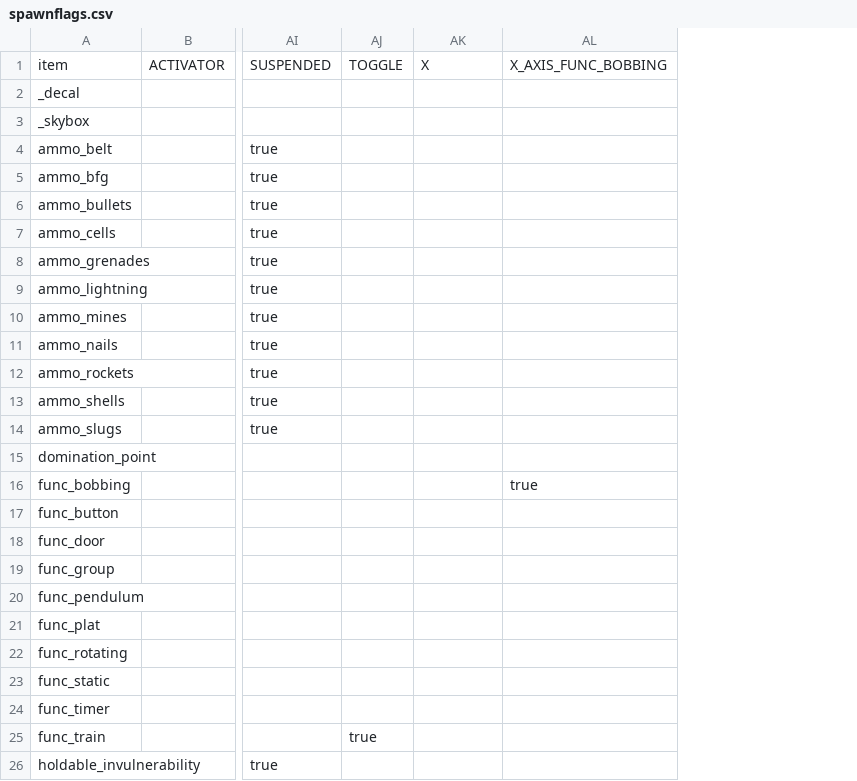
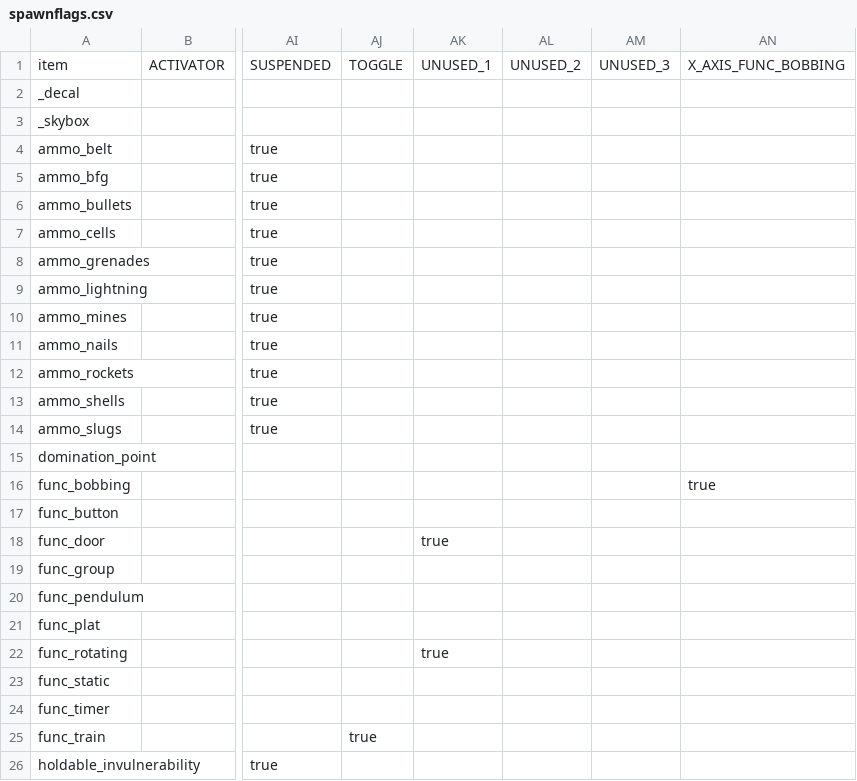
Before and after one commit to NeonKnightOA/oagamepack, a CSV file: generation-scripts/csv/spawnflags.csv, drawn as a sheet; only a part is shown, gaps mark what is left out; the diff names each change by its address in the sheet, - before the commit and + after, or states it on an @@ line.

Commit message:
Properly marked "Unused" flags. Also added Unused flags for func_door, func_rotating, light and lightJunior.

```diff
--- a/generation-scripts/csv/spawnflags.csv
+++ b/generation-scripts/csv/spawnflags.csv
+column AL, row 1: UNUSED_2
+column AM, row 1: UNUSED_3
-AK1: X
+AK1: UNUSED_1
-AK18: (empty)
+AK18: true
-AK22: (empty)
+AK22: true
```
Also changed, not shown: generation-scripts/csv/entities.csv, generation-scripts/csv/spawnflag_text.csv, 4 other files.
